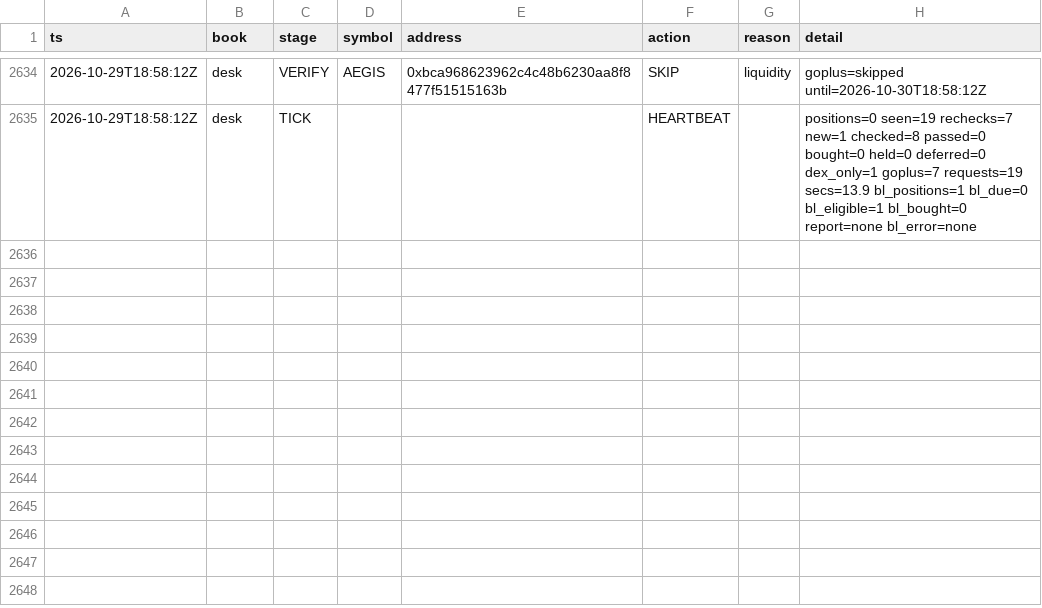
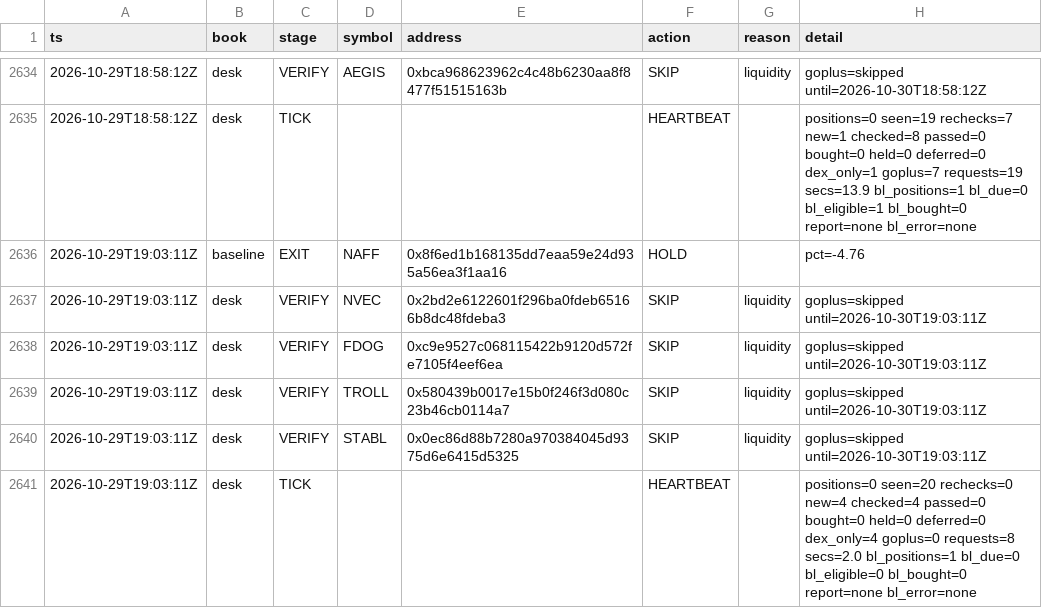
Before and after one commit to Zirqo-Dev/baseline-desk, a CSV file: data/daily/2026-10-29/tasks.csv, drawn as a sheet; only a part is shown, gaps mark what is left out; the diff names each change by its address in the sheet, - before the commit and + after, or states it on an @@ line.

```diff
--- a/data/daily/2026-10-29/tasks.csv
+++ b/data/daily/2026-10-29/tasks.csv
+row 2636: 2026-10-29T19:03:11Z | baseline | EXIT | NAFF | 0x8f6ed1b168135dd7eaa59e24d935a56ea3f1aa16 | HOLD |  | pct=-4.76
+row 2637: 2026-10-29T19:03:11Z | desk | VERIFY | NVEC | 0x2bd2e6122601f296ba0fdeb65166b8dc48fdeba3 | SKIP | liquidity | goplus=skipped until=2026-10-30T19:03:11Z
+row 2638: 2026-10-29T19:03:11Z | desk | VERIFY | FDOG | 0xc9e9527c068115422b9120d572fe7105f4eef6ea | SKIP | liquidity | goplus=skipped until=2026-10-30T19:03:11Z
+row 2639: 2026-10-29T19:03:11Z | desk | VERIFY | TROLL | 0x580439b0017e15b0f246f3d080c23b46cb0114a7 | SKIP | liquidity | goplus=skipped until=2026-10-30T19:03:11Z
+row 2640: 2026-10-29T19:03:11Z | desk | VERIFY | STABL | 0x0ec86d88b7280a970384045d9375d6e6415d5325 | SKIP | liquidity | goplus=skipped until=2026-10-30T19:03:11Z
+row 2641: 2026-10-29T19:03:11Z | desk | TICK |  |  | HEARTBEAT |  | positions=0 seen=20 rechecks=0 new=4 checked=4 passed=0 bought=0 held=0 deferred=0 dex_only=4 goplus=0 requests=8 secs=2.0 bl_positions=1 bl_due=0 bl_eligible=0 bl_bought=0 report=none bl_error=none
```
Also changed, not shown: 1 other file.
